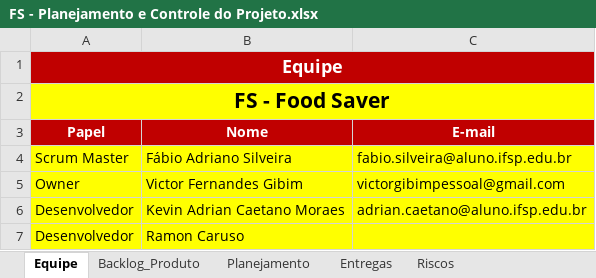
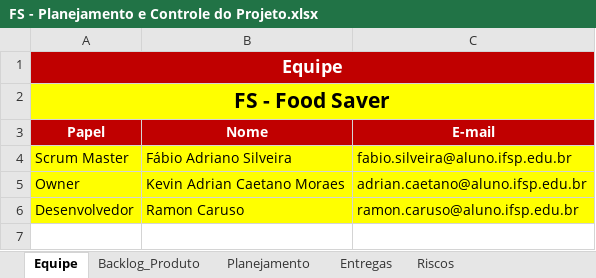
Before and after one commit to FabioAdrianoSilveira/fs-food_saver, an Excel workbook: 6.Gerenciamento de Projeto/FS - Planejamento e Controle do Projeto.xlsx, sheet Equipe, drawn as a sheet; values as stored, in another font and other column widths than the file's, no borders; charts and pictures not drawn; removed rows and columns are numbered as before the commit, all else as after; the diff names each change by its address in the sheet, - before the commit and + after, or states it on an @@ line.

```diff
--- a/6.Gerenciamento de Projeto/FS - Planejamento e Controle do Projeto.xlsx (sheet Equipe)
+++ b/6.Gerenciamento de Projeto/FS - Planejamento e Controle do Projeto.xlsx (sheet Equipe)
-row 5: Owner | Victor Fernandes Gibim | victorgibimpessoal@gmail.com
-A5 (Papel): Desenvolvedor
+A5 (Papel): Owner
-C6 (E-mail): (empty)
+C6 (E-mail): ramon.caruso@aluno.ifsp.edu.br
```
Also changed, not shown: sheet Backlog_Produto, sheet Entregas, sheet Planejamento, sheet Riscos, formulas that keep their value, charts or pictures.
